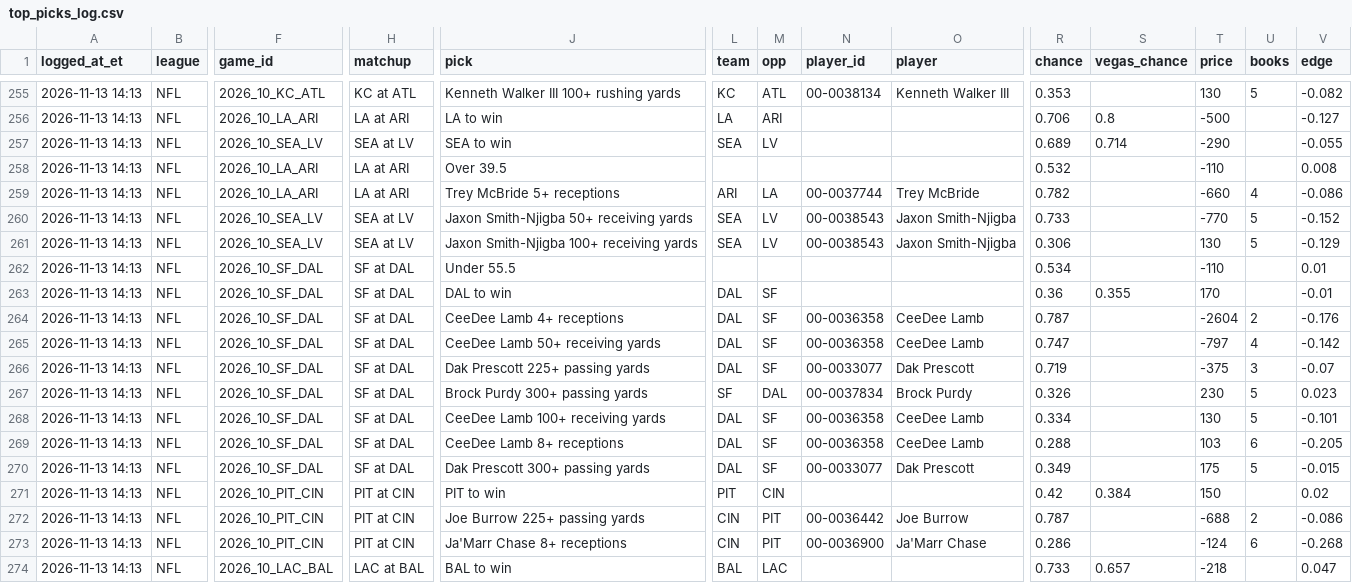
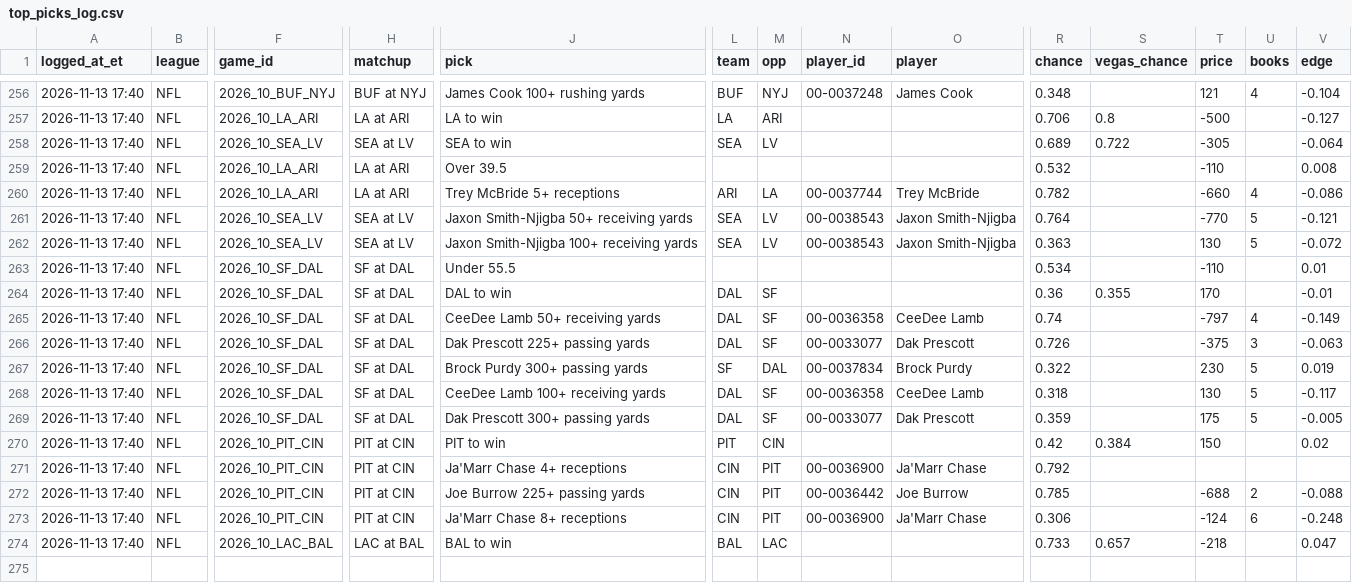
Before and after one commit to hazalnova/football-picks, a CSV file: data/top_picks_log.csv, drawn as a sheet; only a part is shown, gaps mark what is left out; removed rows and columns are numbered as before the commit, all else as after; rows hold the shown columns only; the diff covers the shown part only; the diff names each change by its address in the sheet, - before the commit and + after, or states it on an @@ line.

```diff
--- a/data/top_picks_log.csv
+++ b/data/top_picks_log.csv
-A256:A264 (logged_at_et): 2026-11-13 14:13
+A256:A264 (logged_at_et): 2026-11-13 17:40
-F256 (game_id): 2026_10_KC_ATL
+F256 (game_id): 2026_10_BUF_NYJ
-H256 (matchup): KC at ATL
+H256 (matchup): BUF at NYJ
-J256 (pick): Kenneth Walker III 100+ rushing yards
+J256 (pick): James Cook 100+ rushing yards
-L256 (team): KC
+L256 (team): BUF
-M256 (opp): ATL
+M256 (opp): NYJ
-N256 (player_id): 00-0038134
+N256 (player_id): 00-0037248
-O256 (player): Kenneth Walker III
+O256 (player): James Cook
-R256 (chance): 0.353
+R256 (chance): 0.348
-T256 (price): 130
+T256 (price): 121
-U256 (books): 5
+U256 (books): 4
-V256 (edge): -0.082
+V256 (edge): -0.104
-S258 (vegas_chance): 0.714
+S258 (vegas_chance): 0.722
-T258 (price): -290
+T258 (price): -305
-V258 (edge): -0.055
+V258 (edge): -0.064
-R261 (chance): 0.733
+R261 (chance): 0.764
-V261 (edge): -0.152
+V261 (edge): -0.121
-R262 (chance): 0.306
+R262 (chance): 0.363
-V262 (edge): -0.129
+V262 (edge): -0.072
-row 264: 2026-11-13 14:13 | NFL | 2026_10_SF_DAL | SF at DAL | CeeDee Lamb 4+ receptions | DAL | SF | 00-0036358 | CeeDee Lamb | 0.787 |  | -2604 | 2 | -0.176
-A265:A268 (logged_at_et): 2026-11-13 14:13
+A265:A268 (logged_at_et): 2026-11-13 17:40
-R265 (chance): 0.747
+R265 (chance): 0.74
-V265 (edge): -0.142
+V265 (edge): -0.149
-R266 (chance): 0.719
+R266 (chance): 0.726
-V266 (edge): -0.07
+V266 (edge): -0.063
-R267 (chance): 0.326
+R267 (chance): 0.322
-V267 (edge): 0.023
+V267 (edge): 0.019
-R268 (chance): 0.334
+R268 (chance): 0.318
-V268 (edge): -0.101
+V268 (edge): -0.117
-row 269: 2026-11-13 14:13 | NFL | 2026_10_SF_DAL | SF at DAL | CeeDee Lamb 8+ receptions | DAL | SF | 00-0036358 | CeeDee Lamb | 0.288 |  | 103 | 6 | -0.205
-A269:A270 (logged_at_et): 2026-11-13 14:13
+A269:A270 (logged_at_et): 2026-11-13 17:40
-R269 (chance): 0.349
+R269 (chance): 0.359
-V269 (edge): -0.015
+V269 (edge): -0.005
+row 271: 2026-11-13 17:40 | NFL | 2026_10_PIT_CIN | PIT at CIN | Ja'Marr Chase 4+ receptions | CIN | PIT | 00-0036900 | Ja'Marr Chase | 0.792
-A272:A274 (logged_at_et): 2026-11-13 14:13
+A272:A274 (logged_at_et): 2026-11-13 17:40
-R272 (chance): 0.787
+R272 (chance): 0.785
-V272 (edge): -0.086
+V272 (edge): -0.088
-R273 (chance): 0.286
+R273 (chance): 0.306
-V273 (edge): -0.268
+V273 (edge): -0.248
```
Also changed, not shown: 1 added row and 50 edited cells elsewhere in this file, data/nfl_pick_log.csv, data/nfl_props_log.csv, 7 other files.
